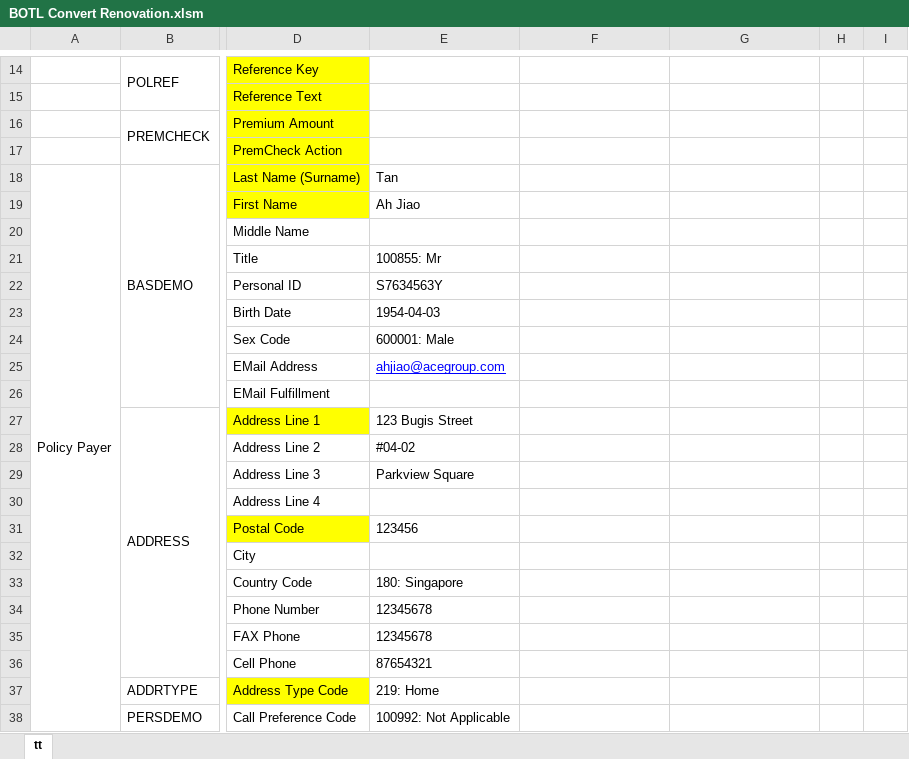
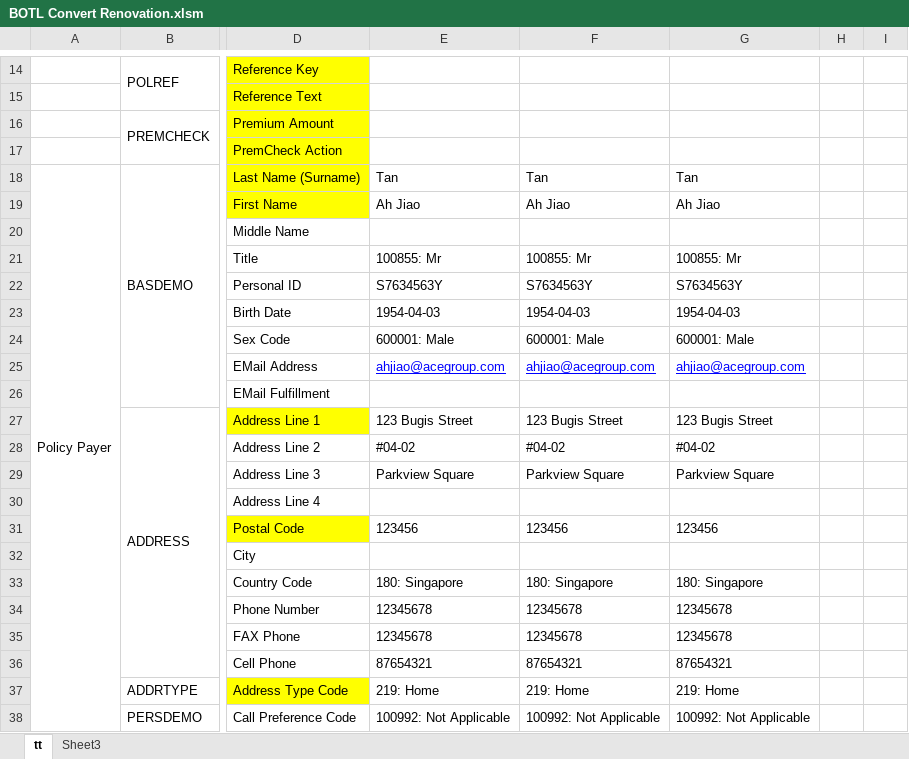
Before and after one commit to boyshawn/BOTL-Convert, an Excel workbook: System 6 Renovation Working Files/BOTL Convert Renovation.xlsm, sheet tt, drawn as a sheet; only a part is shown, gaps mark what is left out; values as stored, in another font and other column widths than the file's, no borders; the diff covers the shown part only; the diff names each change by its address in the sheet, - before the commit and + after, or states it on an @@ line.

Commit message:
Update code: Include multiple records read feature.

```diff
--- a/System 6 Renovation Working Files/BOTL Convert Renovation.xlsm (sheet tt)
+++ b/System 6 Renovation Working Files/BOTL Convert Renovation.xlsm (sheet tt)
+sheet tab: Sheet3
-F18: (empty)
+F18: Tan
-G18: (empty)
+G18: Tan
-F19: (empty)
+F19: Ah Jiao
-G19: (empty)
+G19: Ah Jiao
-F21: (empty)
+F21: 100855: Mr
-G21: (empty)
+G21: 100855: Mr
-F22: (empty)
+F22: S7634563Y
-G22: (empty)
+G22: S7634563Y
-F23: (empty)
+F23: 1954-04-03
-G23: (empty)
+G23: 1954-04-03
-F24: (empty)
+F24: 600001: Male
-G24: (empty)
+G24: 600001: Male
-F25: (empty)
+F25: ahjiao@acegroup.com
-G25: (empty)
+G25: ahjiao@acegroup.com
-F27: (empty)
+F27: 123 Bugis Street
-G27: (empty)
+G27: 123 Bugis Street
-F28: (empty)
+F28: #04-02
-G28: (empty)
+G28: #04-02
-F29: (empty)
+F29: Parkview Square
-G29: (empty)
+G29: Parkview Square
-F31: (empty)
+F31: 123456
-G31: (empty)
+G31: 123456
-F33: (empty)
+F33: 180: Singapore
-G33: (empty)
+G33: 180: Singapore
-F34:F35: (empty)
+F34:F35: 12345678
-G34:G35: (empty)
+G34:G35: 12345678
-F36: (empty)
+F36: 87654321
-G36: (empty)
+G36: 87654321
-F37: (empty)
+F37: 219: Home
-G37: (empty)
+G37: 219: Home
-F38: (empty)
+F38: 100992: Not Applicable
-G38: (empty)
+G38: 100992: Not Applicable
```
Also changed, not shown: 32 edited cells and cell formats elsewhere in this sheet, hidden cells.
